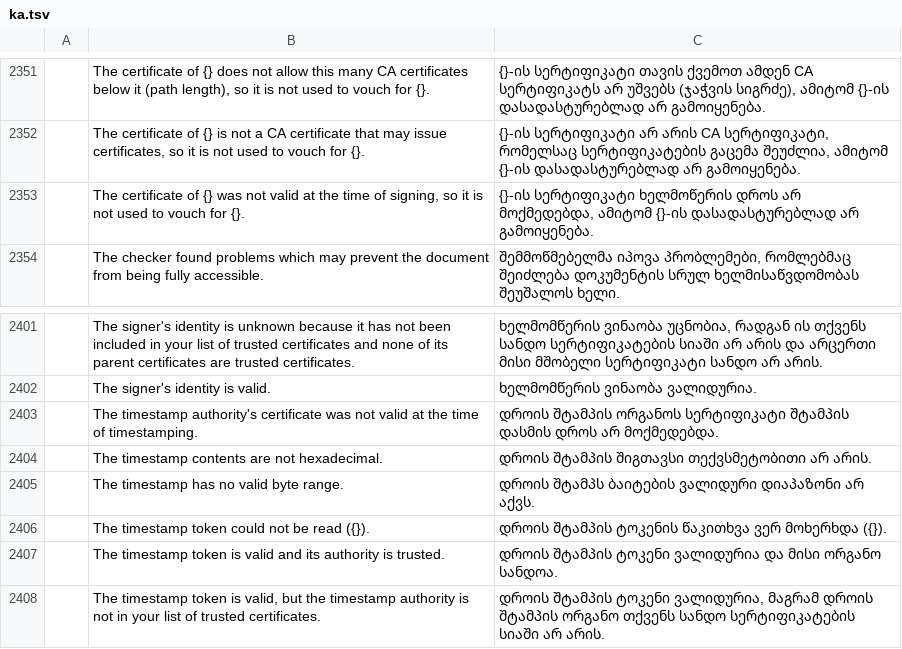
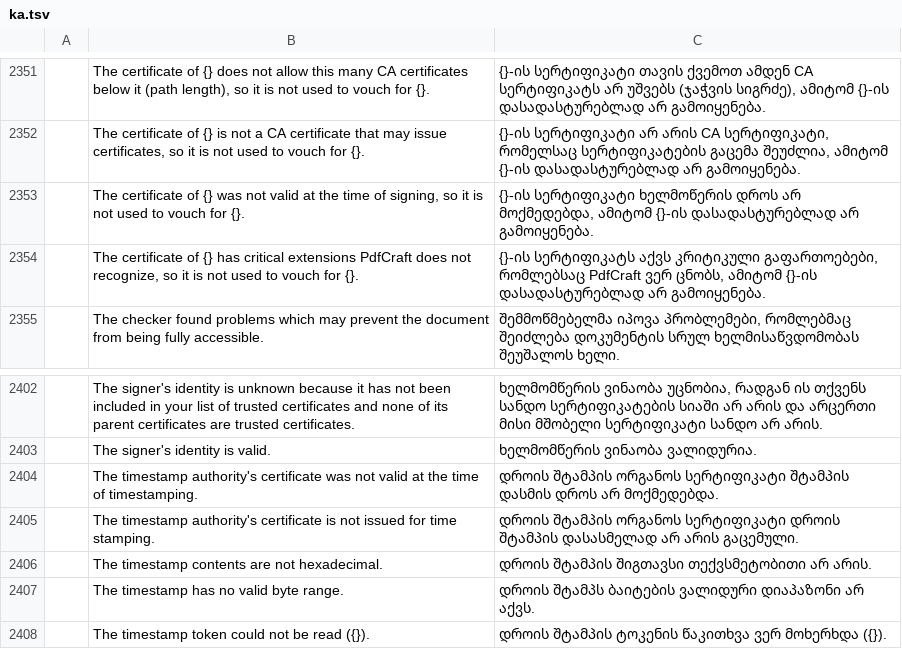
Before and after one commit to bitExploiter/pdfcraft-harmony, a TSV file: crates/ui-egui/src/i18n/ka.tsv, drawn as a sheet; only a part is shown, gaps mark what is left out; the shorter side is filled out with more unchanged rows; the diff names each change by its address in the sheet, - before the commit and + after, or states it on an @@ line.

```diff
--- a/crates/ui-egui/src/i18n/ka.tsv
+++ b/crates/ui-egui/src/i18n/ka.tsv
+row 2354:  | The certificate of {} has critical extensions PdfCraft does not recognize, so it is not used to vouch for {}. | {}-ის სერტიფიკატს აქვს კრიტიკული გაფართოებები, რომლებსაც PdfCraft ვერ ცნობს, ამიტომ {}-ის დასადასტურებლად არ გამოიყენება.
+row 2405:  | The timestamp authority's certificate is not issued for time stamping. | დროის შტამპის ორგანოს სერტიფიკატი დროის შტამპის დასასმელად არ არის გაცემული.
```
Also changed, not shown: 1 other file.
